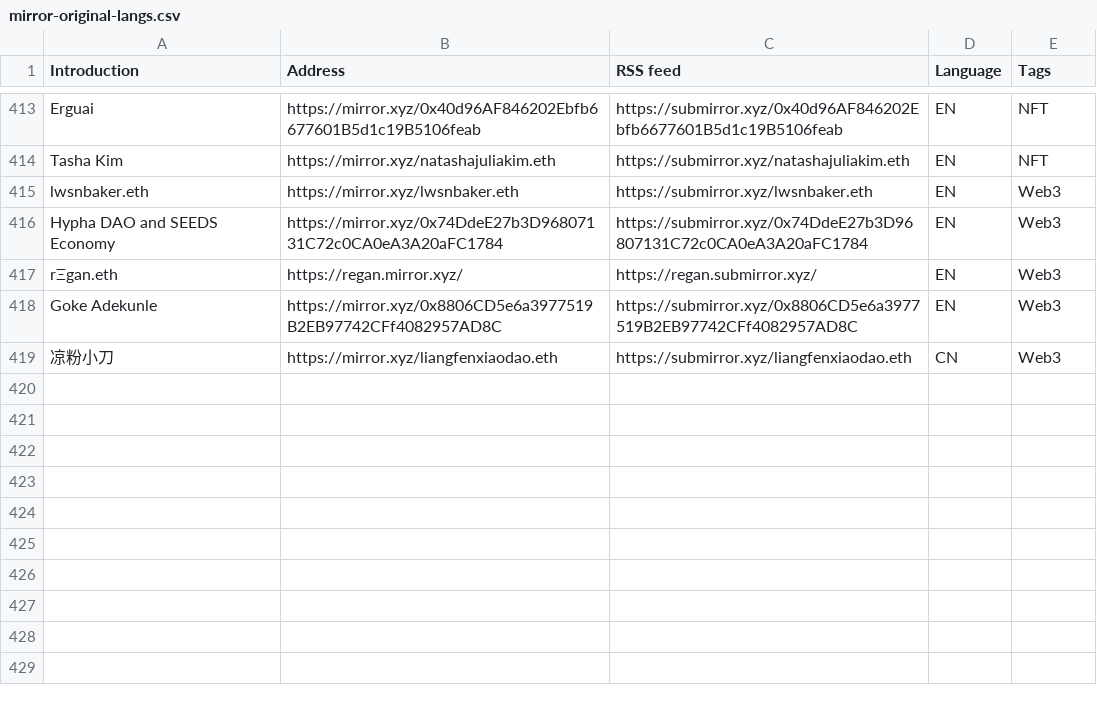
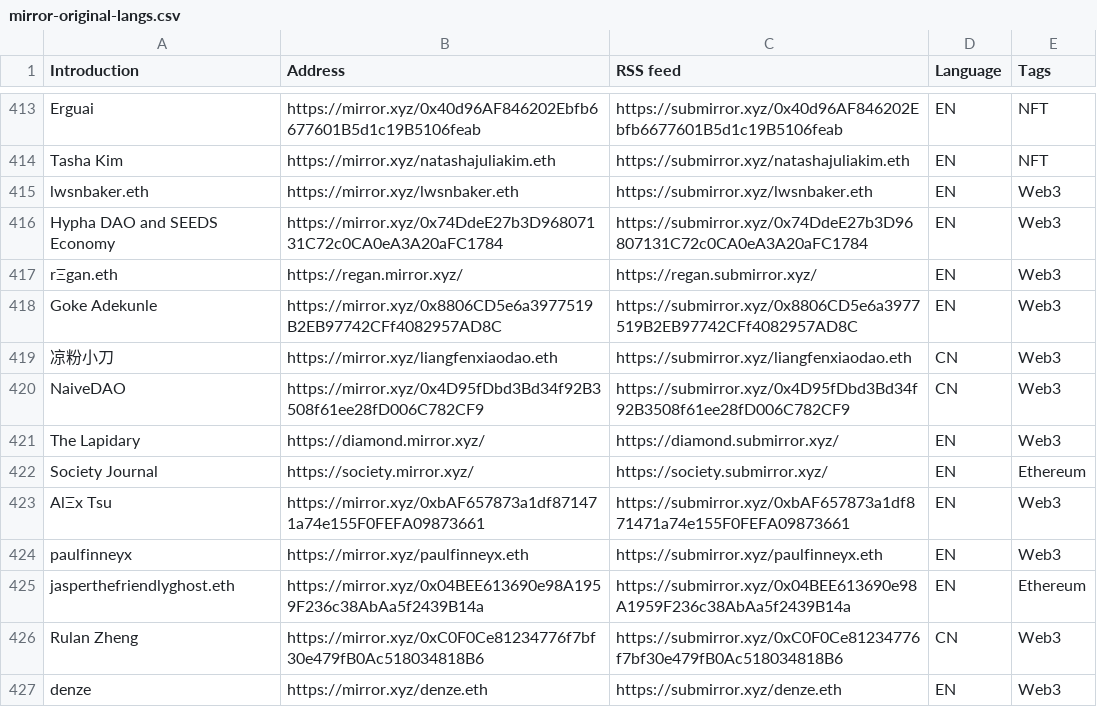
Before and after one commit to dbarobin/awesome-mirror, a CSV file: mirror-original-langs.csv, drawn as a sheet; only a part is shown, gaps mark what is left out.

Commit message:
Add multiple feed

```diff
--- a/mirror-original-langs.csv
+++ b/mirror-original-langs.csv
@@ -419 +419,9 @@ Goke Adekunle, https://mirror.xyz/0x8806CD5e6a3977519B2EB97742CFf4082957AD8C, ht
 凉粉小刀, https://mirror.xyz/liangfenxiaodao.eth, https://submirror.xyz/liangfenxiaodao.eth, CN, Web3
+NaiveDAO, https://mirror.xyz/0x4D95fDbd3Bd34f92B3508f61ee28fD006C782CF9, https://submirror.xyz/0x4D95fDbd3Bd34f92B3508f61ee28fD006C782CF9, CN, Web3
+The Lapidary, https://diamond.mirror.xyz/, https://diamond.submirror.xyz/, EN, Web3
+Society Journal, https://society.mirror.xyz/, https://society.submirror.xyz/, EN, Ethereum
+AlΞx Tsu, https://mirror.xyz/0xbAF657873a1df871471a74e155F0FEFA09873661, https://submirror.xyz/0xbAF657873a1df871471a74e155F0FEFA09873661, EN, Web3
+paulfinneyx, https://mirror.xyz/paulfinneyx.eth, https://submirror.xyz/paulfinneyx.eth, EN, Web3
+jasperthefriendlyghost.eth, https://mirror.xyz/0x04BEE613690e98A1959F236c38AbAa5f2439B14a, https://submirror.xyz/0x04BEE613690e98A1959F236c38AbAa5f2439B14a, EN, Ethereum
+Rulan Zheng, https://mirror.xyz/0xC0F0Ce81234776f7bf30e479fB0Ac518034818B6, https://submirror.xyz/0xC0F0Ce81234776f7bf30e479fB0Ac518034818B6, CN, Web3
+denze, https://mirror.xyz/denze.eth, https://submirror.xyz/denze.eth, EN, Web3
```
Also changed, not shown: mirror-original.csv.
